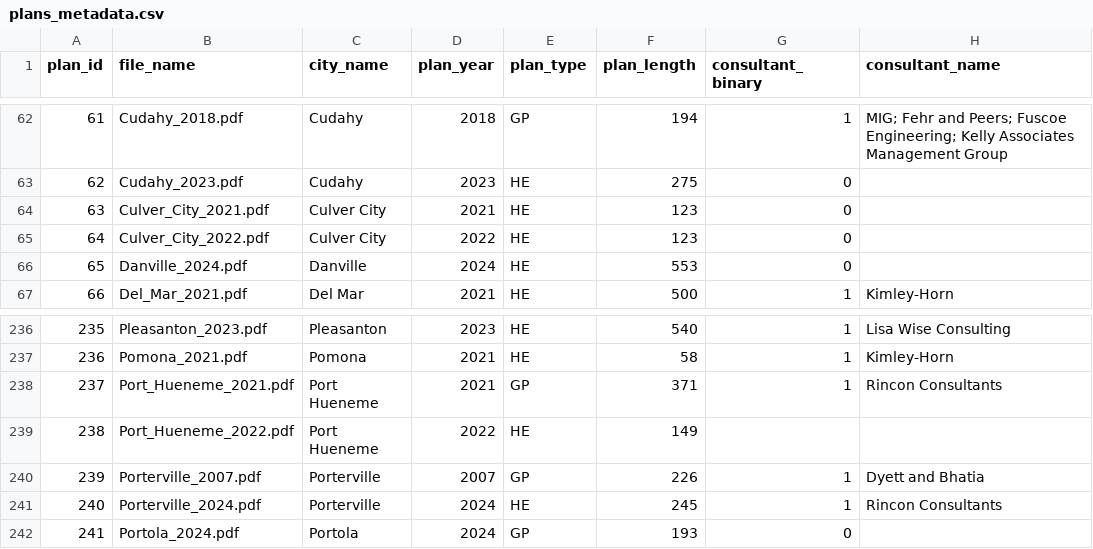
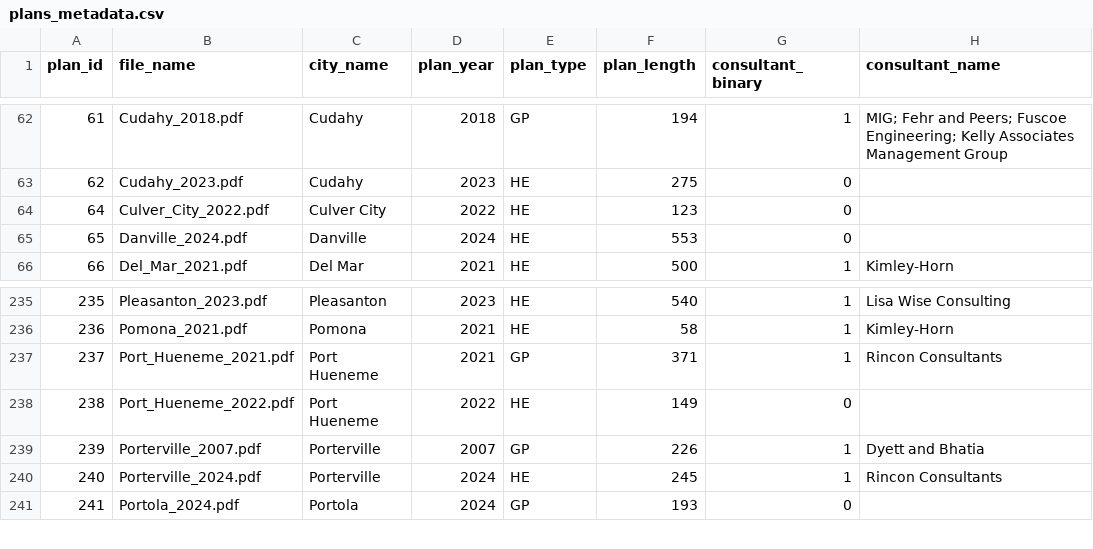
Before and after one commit to aj-guerra/ceqa-text, a CSV file: Final_Project/plans_metadata.csv (was plans_metadata.csv), drawn as a sheet; only a part is shown, gaps mark what is left out.

```diff
--- a/plans_metadata.csv
+++ b/Final_Project/plans_metadata.csv
@@ -63,3 +63,2 @@ plan_id,file_name,city_name,plan_year,plan_type,plan_length,consultant_binary,co
 62,Cudahy_2023.pdf,Cudahy,2023,HE,275,0,
-63,Culver_City_2021.pdf,Culver City,2021,HE,123,0,
 64,Culver_City_2022.pdf,Culver City,2022,HE,123,0,
@@ -238,3 +237,3 @@ plan_id,file_name,city_name,plan_year,plan_type,plan_length,consultant_binary,co
 237,Port_Hueneme_2021.pdf,Port Hueneme,2021,GP,371,1,Rincon Consultants
-238,Port_Hueneme_2022.pdf,Port Hueneme,2022,HE,149,,
+238,Port_Hueneme_2022.pdf,Port Hueneme,2022,HE,149,0,
 239,Porterville_2007.pdf,Porterville,2007,GP,226,1,Dyett and Bhatia
```
Also changed, not shown: 6 other files.
